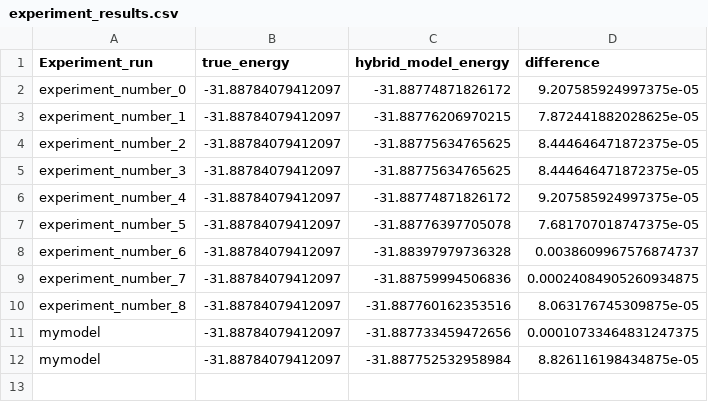
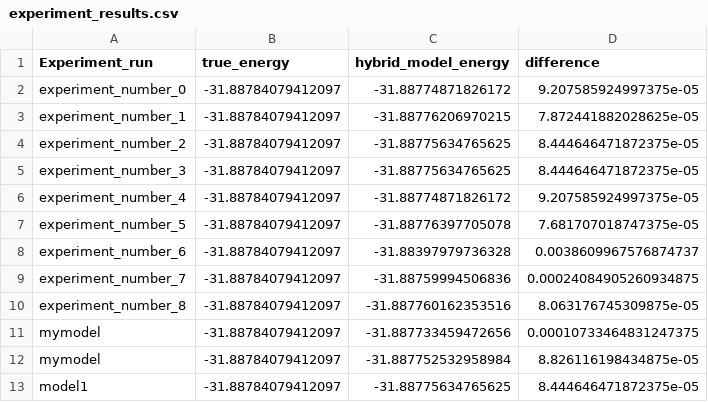
Before and after one commit to soundwaverohit/HybridQuantumClassicalEncoder-MolecularSystems, a CSV file: experiment_results.csv, drawn as a sheet.

Commit message:
new result

```diff
--- a/experiment_results.csv
+++ b/experiment_results.csv
@@ -12 +12,2 @@ mymodel,-31.88784079412097,-31.887733459472656,0.00010733464831247375
 mymodel,-31.88784079412097,-31.887752532958984,8.826116198434875e-05
+model1,-31.88784079412097,-31.88775634765625,8.444646471872375e-05
```
